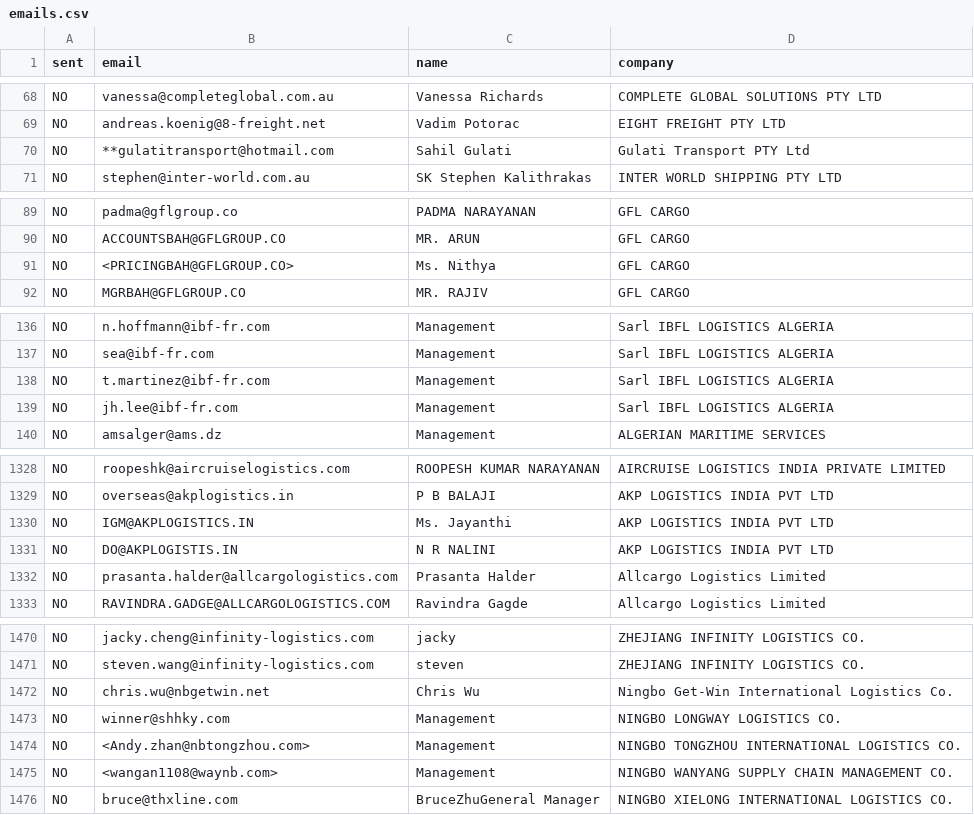
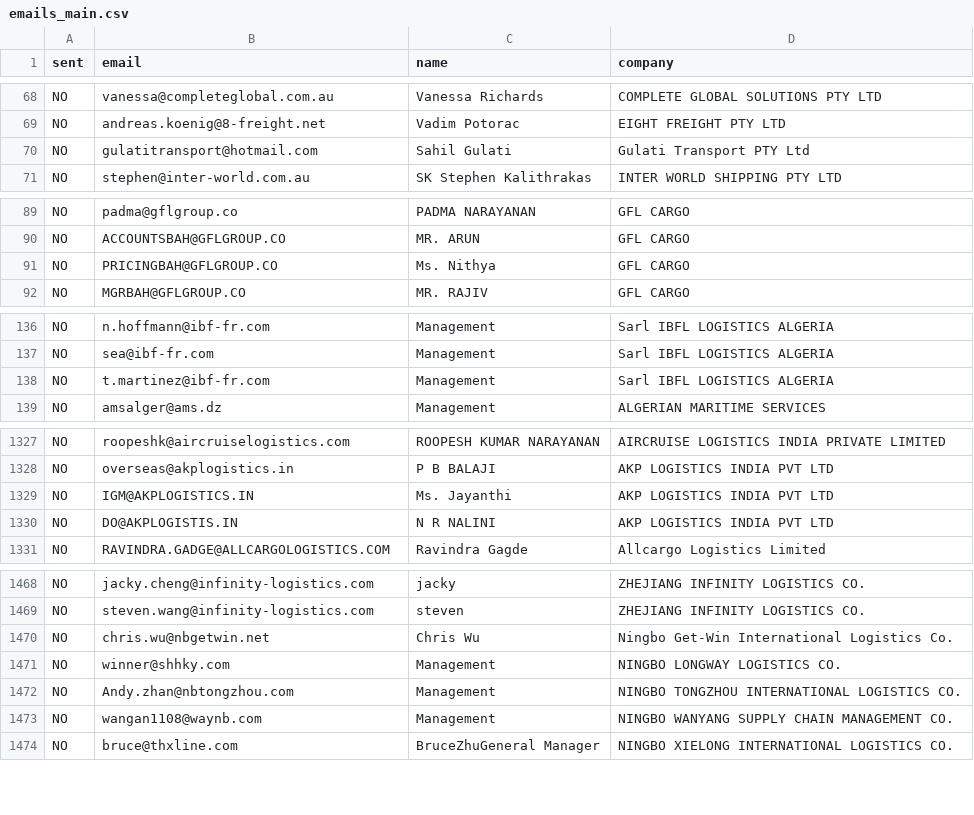
Before and after one commit to Amit16202057/email-automation-python, a CSV file: emails_main.csv (was emails.csv), drawn as a sheet; only a part is shown, gaps mark what is left out; the diff covers the shown part only.

```diff
--- a/emails.csv
+++ b/emails_main.csv
@@ -69,3 +69,3 @@ NO,vanessa@completeglobal.com.au,Vanessa Richards,COMPLETE GLOBAL SOLUTIONS PTY
 NO,andreas.koenig@8-freight.net,Vadim Potorac,EIGHT FREIGHT PTY LTD
-NO,**gulatitransport@hotmail.com,Sahil Gulati,Gulati Transport PTY Ltd
+NO,gulatitransport@hotmail.com,Sahil Gulati,Gulati Transport PTY Ltd
 NO,stephen@inter-world.com.au,SK Stephen Kalithrakas,INTER WORLD SHIPPING PTY LTD
@@ -90,3 +90,3 @@ NO,padma@gflgroup.co,PADMA NARAYANAN,GFL CARGO
 NO,ACCOUNTSBAH@GFLGROUP.CO,MR. ARUN,GFL CARGO
-NO,<PRICINGBAH@GFLGROUP.CO>,Ms. Nithya,GFL CARGO
+NO,PRICINGBAH@GFLGROUP.CO,Ms. Nithya,GFL CARGO
 NO,MGRBAH@GFLGROUP.CO,MR. RAJIV,GFL CARGO
@@ -138,3 +138,2 @@ NO,sea@ibf-fr.com,Management,Sarl IBFL LOGISTICS ALGERIA
 NO,t.martinez@ibf-fr.com,Management,Sarl IBFL LOGISTICS ALGERIA
-NO,jh.lee@ibf-fr.com,Management,Sarl IBFL LOGISTICS ALGERIA
 NO,amsalger@ams.dz,Management,ALGERIAN MARITIME SERVICES
@@ -1331,3 +1330,2 @@ NO,IGM@AKPLOGISTICS.IN,Ms. Jayanthi,AKP LOGISTICS INDIA PVT LTD
 NO,DO@AKPLOGISTIS.IN,N R NALINI,AKP LOGISTICS INDIA PVT LTD
-NO,prasanta.halder@allcargologistics.com,Prasanta Halder,Allcargo Logistics Limited
 NO,RAVINDRA.GADGE@ALLCARGOLOGISTICS.COM,Ravindra Gagde,Allcargo Logistics Limited
@@ -1473,4 +1471,4 @@ NO,chris.wu@nbgetwin.net,Chris Wu,Ningbo Get-Win International Logistics Co.
 NO,winner@shhky.com,Management,NINGBO LONGWAY LOGISTICS CO.
-NO,<Andy.zhan@nbtongzhou.com>,Management,NINGBO TONGZHOU INTERNATIONAL LOGISTICS CO.
-NO,<wangan1108@waynb.com>,Management,NINGBO WANYANG SUPPLY CHAIN MANAGEMENT CO.
+NO,Andy.zhan@nbtongzhou.com,Management,NINGBO TONGZHOU INTERNATIONAL LOGISTICS CO.
+NO,wangan1108@waynb.com,Management,NINGBO WANYANG SUPPLY CHAIN MANAGEMENT CO.
 NO,bruce@thxline.com,BruceZhuGeneral Manager,NINGBO XIELONG INTERNATIONAL LOGISTICS CO.
```
Also changed, not shown: 8 edited cells elsewhere in this file, 8 other files.
